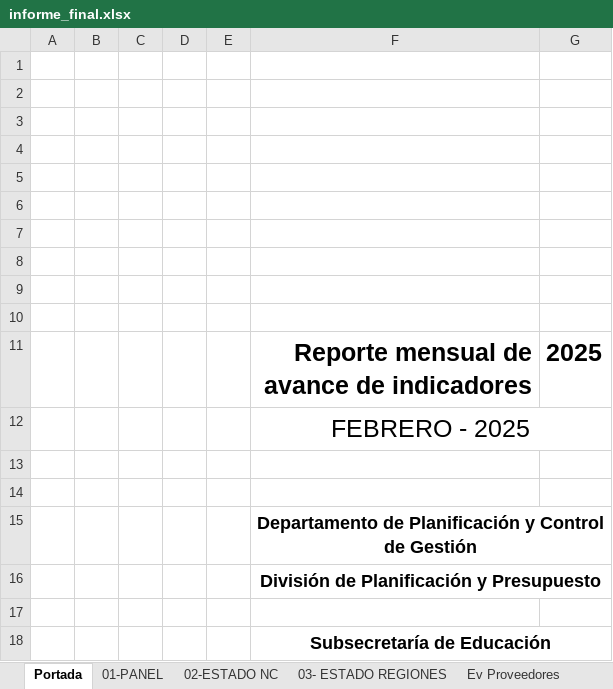
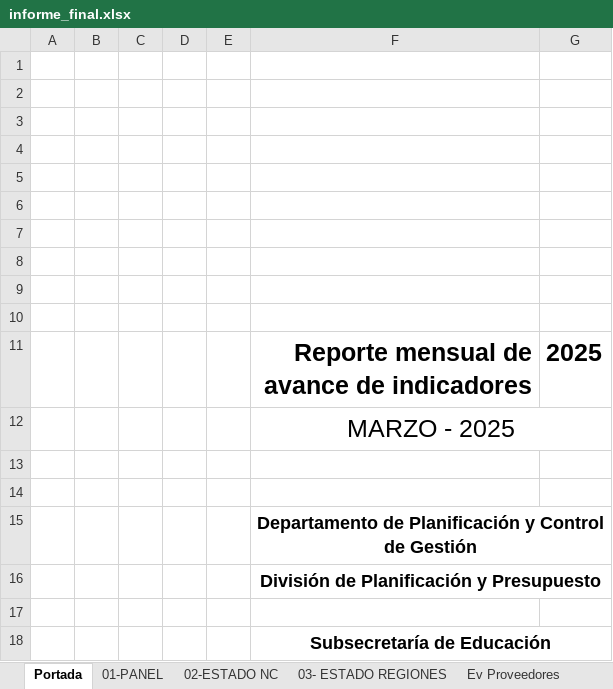
Before and after one commit to joaquinMineduc/ARMM, an Excel workbook: Backend/output/informe_final.xlsx, sheet Portada, drawn as a sheet; values as stored, in another font and other column widths than the file's, no borders; charts and pictures not drawn; the diff names each change by its address in the sheet, - before the commit and + after, or states it on an @@ line.

```diff
--- a/Backend/output/informe_final.xlsx (sheet Portada)
+++ b/Backend/output/informe_final.xlsx (sheet Portada)
-F12: FEBRERO - 2025
+F12: MARZO - 2025
```
Also changed, not shown: sheet Ev Proveedores, sheet Convenios ADP, sheet 01-PANEL, sheet 03- ESTADO REGIONES, sheet 02-ESTADO NC, sheet Gestión de riesgos, charts or pictures, 19 other files.
